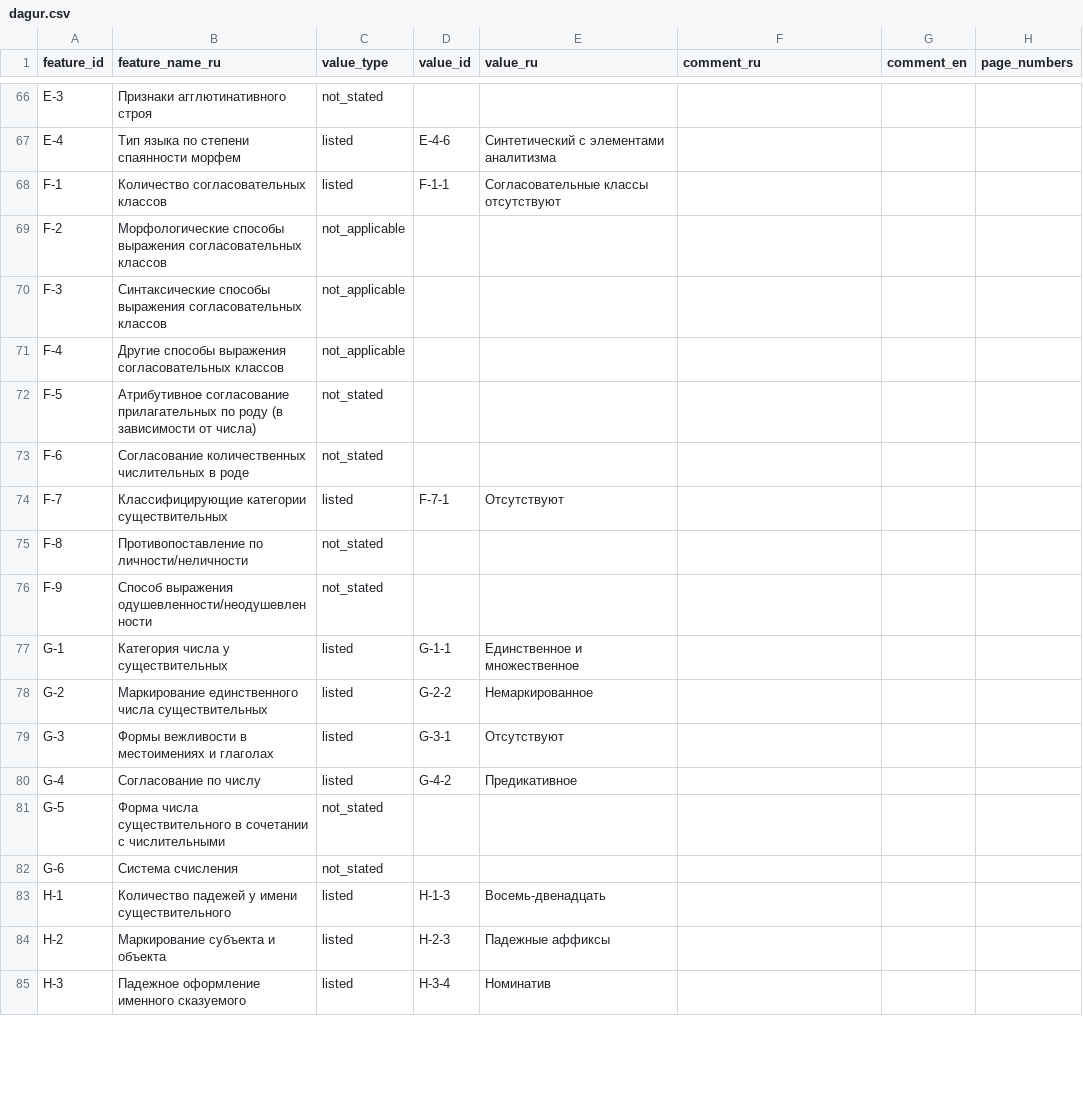
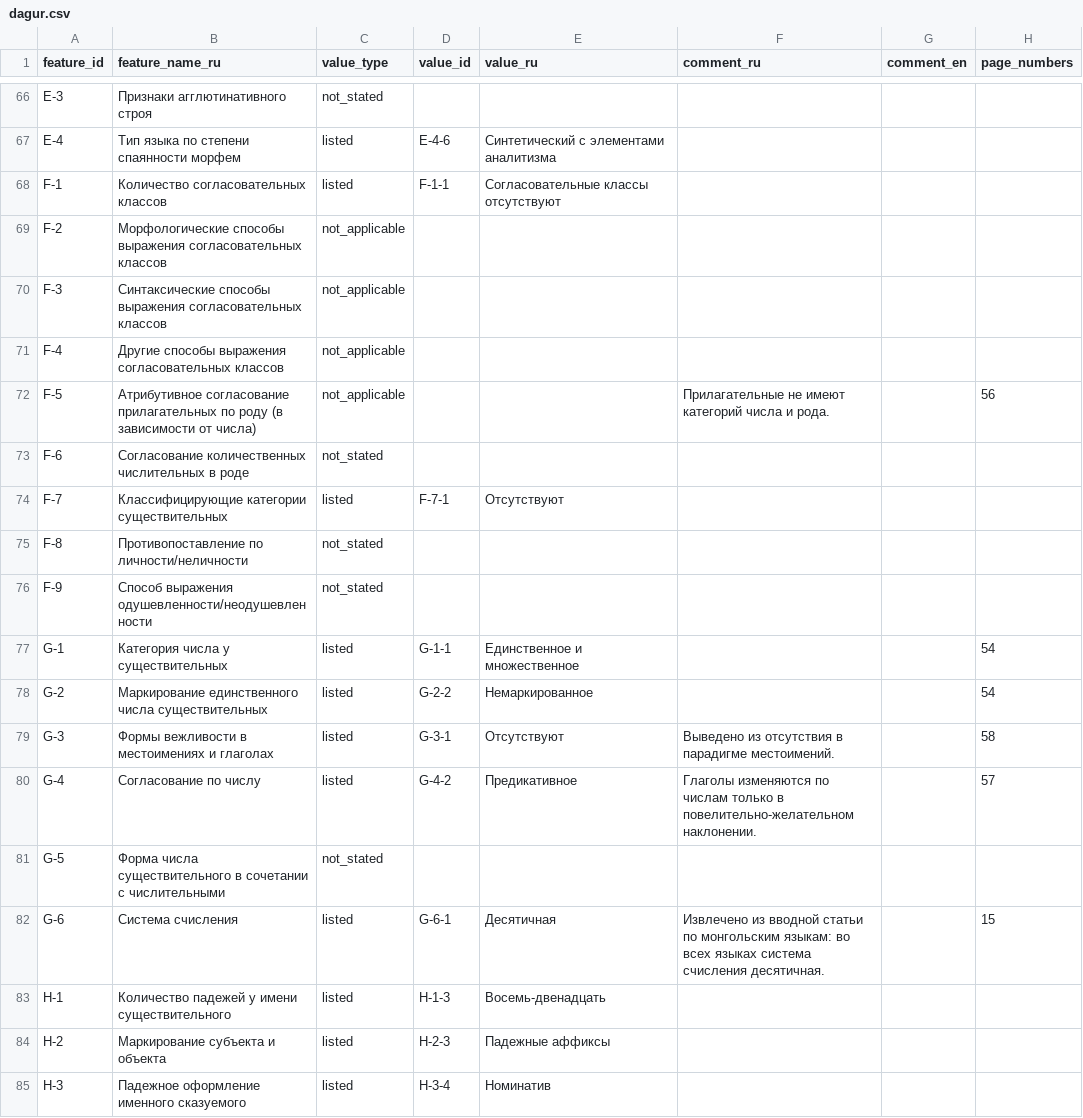
Before and after one commit to Jazyki-Mira/langworld_db_data, a CSV file: data/feature_profiles/dagur.csv, drawn as a sheet; only a part is shown, gaps mark what is left out; the diff covers the shown part only.

Commit message:
dagur

```diff
--- a/data/feature_profiles/dagur.csv
+++ b/data/feature_profiles/dagur.csv
@@ -71,3 +71,3 @@ F-3,Синтаксические способы выражения соглас
 F-4,Другие способы выражения согласовательных классов,not_applicable,,,,,
-F-5,Атрибутивное согласование прилагательных по роду (в зависимости от числа),not_stated,,,,,
+F-5,Атрибутивное согласование прилагательных по роду (в зависимости от числа),not_applicable,,,"Прилагательные не имеют категорий числа и рода.",,56
 F-6,Согласование количественных числительных в роде,not_stated,,,,,
@@ -76,8 +76,8 @@ F-8,Противопоставление по личности/неличнос
 F-9,Способ выражения одушевленности/неодушевленности,not_stated,,,,,
-G-1,Категория числа у существительных,listed,G-1-1,Единственное и множественное,,,
-G-2,Маркирование единственного числа существительных,listed,G-2-2,Немаркированное,,,
-G-3,Формы вежливости в местоимениях и глаголах,listed,G-3-1,Отсутствуют,,,
-G-4,Согласование по числу,listed,G-4-2,Предикативное,,,
+G-1,Категория числа у существительных,listed,G-1-1,Единственное и множественное,,,54
+G-2,Маркирование единственного числа существительных,listed,G-2-2,Немаркированное,,,54
+G-3,Формы вежливости в местоимениях и глаголах,listed,G-3-1,Отсутствуют,Выведено из отсутствия в парадигме местоимений.,,58
+G-4,Согласование по числу,listed,G-4-2,Предикативное,"Глаголы изменяются по числам только в повелительно-желательном наклонении.",,57
 G-5,Форма числа существительного в сочетании с числительными,not_stated,,,,,
-G-6,Система счисления,not_stated,,,,,
+G-6,Система счисления,listed,G-6-1,Десятичная,"Извлечено из вводной статьи по монгольским языкам: во всех языках система счисления десятичная.",,15
 H-1,Количество падежей у имени существительного,listed,H-1-3,Восемь-двенадцать,,,
```
Also changed, not shown: 27 edited cells elsewhere in this file, 3 other files.
